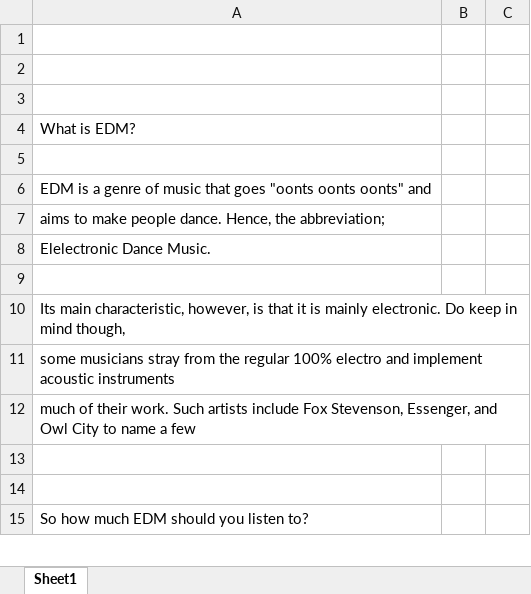
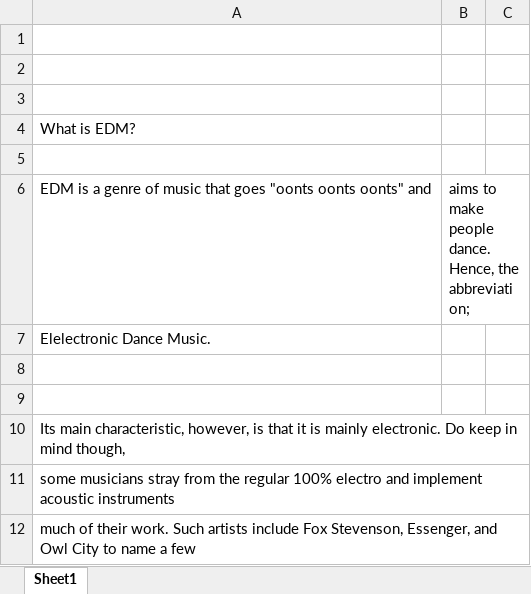
Before and after one commit to JoannaMadNat/Excel-Pie-Reader, an Excel workbook: thoughts.xlsx, sheet Sheet1, drawn as a sheet; only a part is shown; the shorter side is filled out with more unchanged rows; values as stored, in another font and other column widths than the file's, no borders; removed rows and columns are numbered as before the commit, all else as after; the diff names each change by its address in the sheet, - before the commit and + after, or states it on an @@ line.

Commit message:
updated readme and excel

```diff
--- a/thoughts.xlsx (sheet Sheet1)
+++ b/thoughts.xlsx (sheet Sheet1)
-B6: (empty)
+B6: aims to make people dance. Hence, the abbreviation;
-row 7: aims to make people dance. Hence, the abbreviation;
+row 8: (empty)
```
Also changed, not shown: 6 other files.
